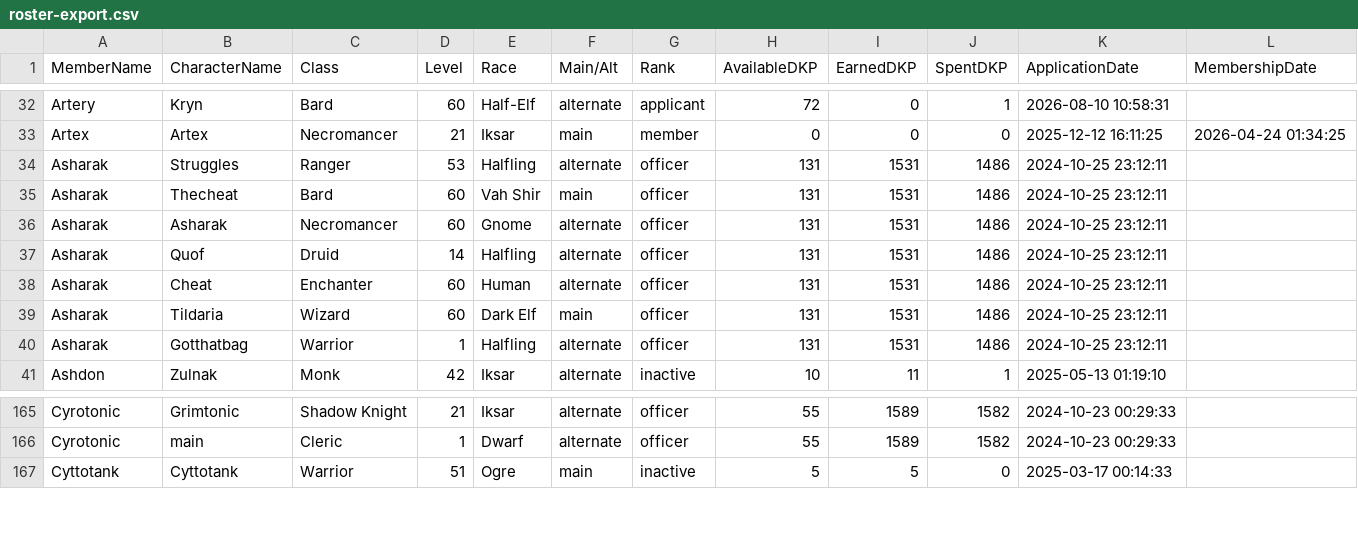
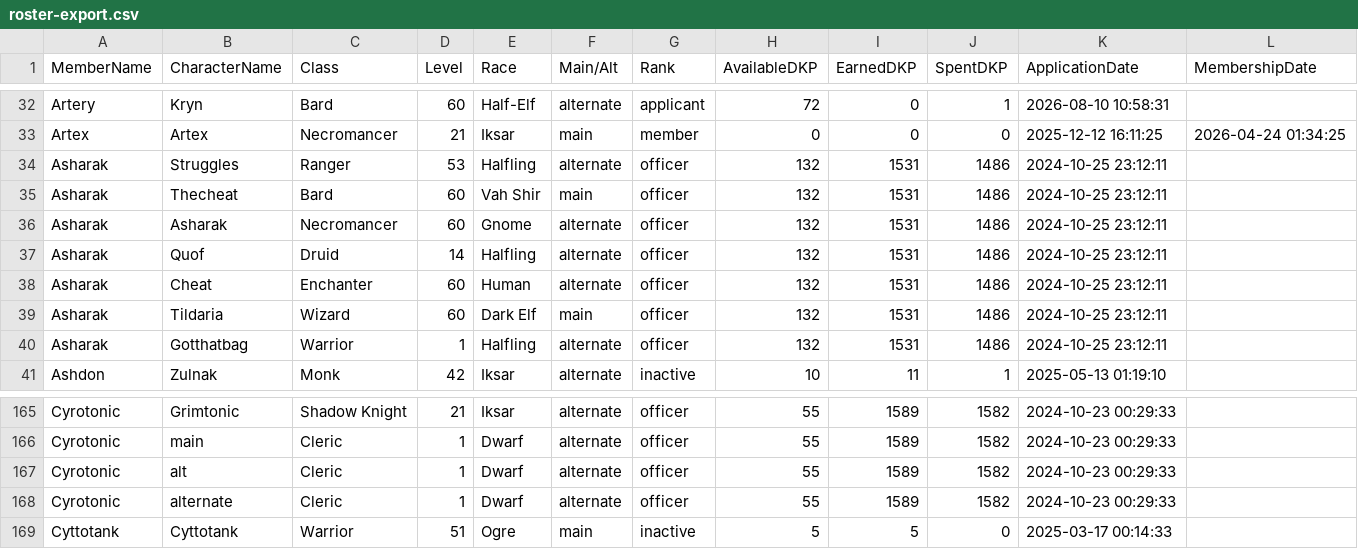
Before and after one commit to Larcen22/Axiom-DKP2, a CSV file: roster-export.csv, drawn as a sheet; only a part is shown, gaps mark what is left out.

Commit message:
Auto data sync: raids.json, roster-export.csv, users.json (2026-08-28 20:05 UTC)

```diff
--- a/roster-export.csv
+++ b/roster-export.csv
@@ -33,9 +33,9 @@ Artery,Kryn,Bard,60,Half-Elf,alternate,applicant,72,0,1,2026-08-10 10:58:31,
 Artex,Artex,Necromancer,21,Iksar,main,member,0,0,0,2025-12-12 16:11:25,2026-04-24 01:34:25
-Asharak,Struggles,Ranger,53,Halfling,alternate,officer,131,1531,1486,2024-10-25 23:12:11,
-Asharak,Thecheat,Bard,60,Vah Shir,main,officer,131,1531,1486,2024-10-25 23:12:11,
-Asharak,Asharak,Necromancer,60,Gnome,alternate,officer,131,1531,1486,2024-10-25 23:12:11,
-Asharak,Quof,Druid,14,Halfling,alternate,officer,131,1531,1486,2024-10-25 23:12:11,
-Asharak,Cheat,Enchanter,60,Human,alternate,officer,131,1531,1486,2024-10-25 23:12:11,
-Asharak,Tildaria,Wizard,60,Dark Elf,main,officer,131,1531,1486,2024-10-25 23:12:11,
-Asharak,Gotthatbag,Warrior,1,Halfling,alternate,officer,131,1531,1486,2024-10-25 23:12:11,
+Asharak,Struggles,Ranger,53,Halfling,alternate,officer,132,1531,1486,2024-10-25 23:12:11,
+Asharak,Thecheat,Bard,60,Vah Shir,main,officer,132,1531,1486,2024-10-25 23:12:11,
+Asharak,Asharak,Necromancer,60,Gnome,alternate,officer,132,1531,1486,2024-10-25 23:12:11,
+Asharak,Quof,Druid,14,Halfling,alternate,officer,132,1531,1486,2024-10-25 23:12:11,
+Asharak,Cheat,Enchanter,60,Human,alternate,officer,132,1531,1486,2024-10-25 23:12:11,
+Asharak,Tildaria,Wizard,60,Dark Elf,main,officer,132,1531,1486,2024-10-25 23:12:11,
+Asharak,Gotthatbag,Warrior,1,Halfling,alternate,officer,132,1531,1486,2024-10-25 23:12:11,
 Ashdon,Zulnak,Monk,42,Iksar,alternate,inactive,10,11,1,2025-05-13 01:19:10,
@@ -166,2 +166,4 @@ Cyrotonic,Grimtonic,Shadow Knight,21,Iksar,alternate,officer,55,1589,1582,2024-1
 Cyrotonic,main,Cleric,1,Dwarf,alternate,officer,55,1589,1582,2024-10-23 00:29:33,
+Cyrotonic,alt,Cleric,1,Dwarf,alternate,officer,55,1589,1582,2024-10-23 00:29:33,
+Cyrotonic,alternate,Cleric,1,Dwarf,alternate,officer,55,1589,1582,2024-10-23 00:29:33,
 Cyttotank,Cyttotank,Warrior,51,Ogre,main,inactive,5,5,0,2025-03-17 00:14:33,
```
Also changed, not shown: 2 other files.
